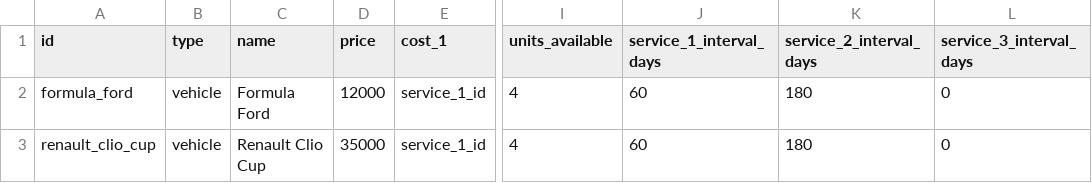
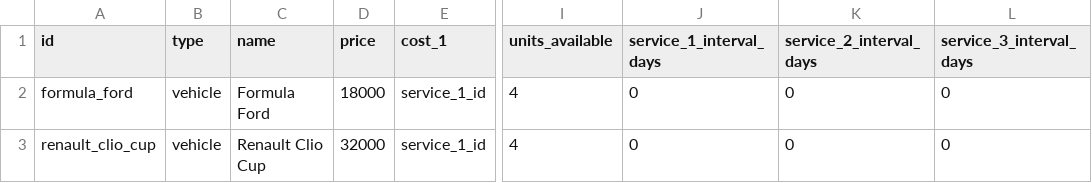
Before and after one commit to angelalonso/TTRPG-engine, a CSV file: dataset/objects.csv, drawn as a sheet; only a part is shown, gaps mark what is left out; the diff names each change by its address in the sheet, - before the commit and + after, or states it on an @@ line.

```diff
--- a/dataset/objects.csv
+++ b/dataset/objects.csv
-D2 (price): 12000
+D2 (price): 18000
-J2:J3 (service_1_interval_days): 60
+J2:J3 (service_1_interval_days): 0
-K2:K3 (service_2_interval_days): 180
+K2:K3 (service_2_interval_days): 0
-D3 (price): 35000
+D3 (price): 32000
```
Also changed, not shown: dataset/cost_rules.csv, dataset/events.csv, 9 other files.
